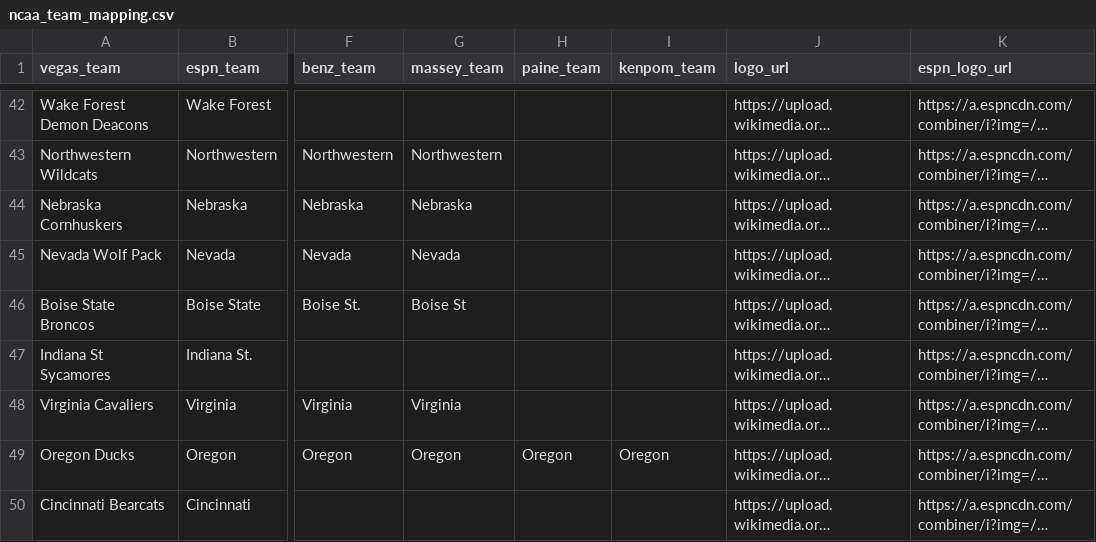
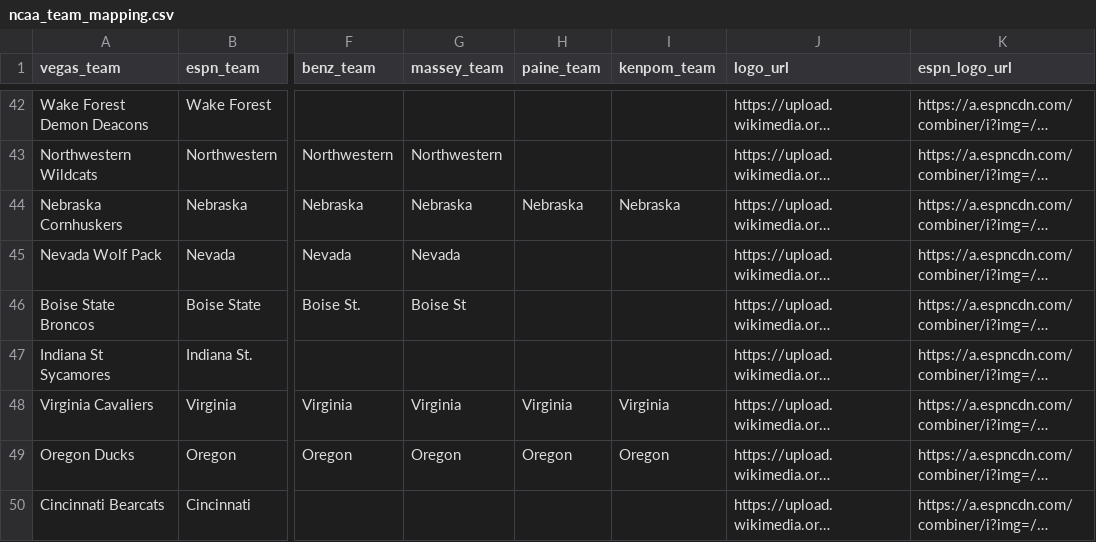
Before and after one commit to steodose/March-Madness, a CSV file: ncaa_team_mapping.csv, drawn as a sheet; only a part is shown, gaps mark what is left out; long unchanged cells end in …; the diff names each change by its address in the sheet, - before the commit and + after, or states it on an @@ line.

Commit message:
udpated Nebraska and UVA in team mapping

```diff
--- a/ncaa_team_mapping.csv
+++ b/ncaa_team_mapping.csv
-H44 (paine_team): (empty)
+H44 (paine_team): Nebraska
-I44 (kenpom_team): (empty)
+I44 (kenpom_team): Nebraska
-H48 (paine_team): (empty)
+H48 (paine_team): Virginia
-I48 (kenpom_team): (empty)
+I48 (kenpom_team): Virginia
```
